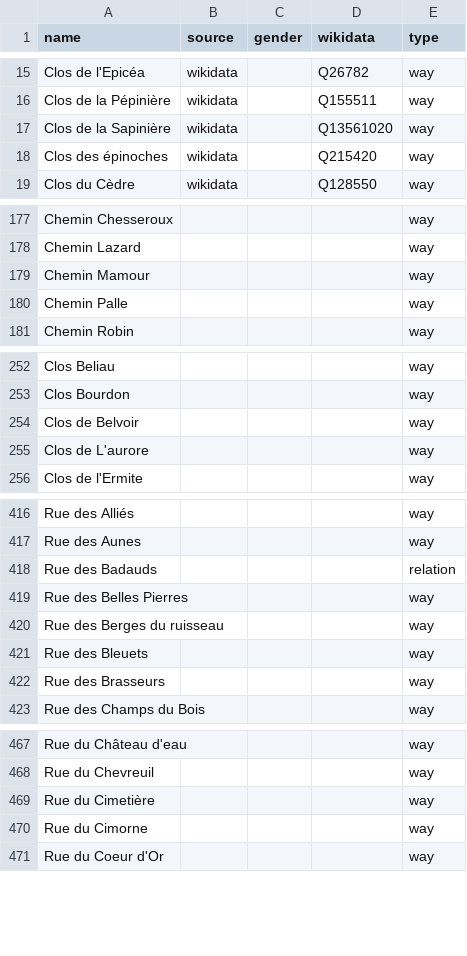
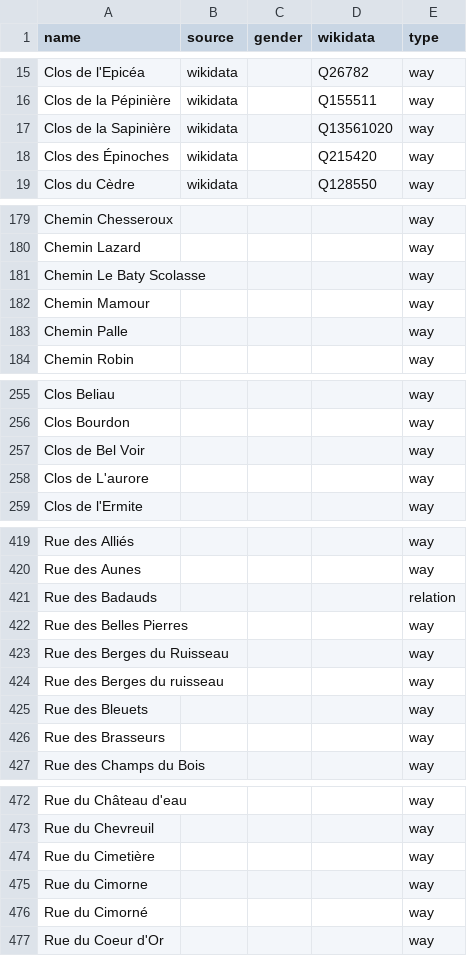
Before and after one commit to EqualStreetNames/equalstreetnames-braine-lalleud, a CSV file: data/other.csv, drawn as a sheet; only a part is shown, gaps mark what is left out; addresses are those after the commit; the diff covers the shown part only; the diff names each change by its address in the sheet, - before the commit and + after, or states it on an @@ line.

```diff
--- a/data/other.csv
+++ b/data/other.csv
-A18 (name): Clos des épinoches
+A18 (name): Clos des Épinoches
+row 181: Chemin Le Baty Scolasse |  |  |  | way
-A257 (name): Clos de Belvoir
+A257 (name): Clos de Bel Voir
+row 423: Rue des Berges du Ruisseau |  |  |  | way
+row 476: Rue du Cimorné |  |  |  | way
```
Also changed, not shown: 4 added rows, 1 removed row and 5 edited cells elsewhere in this file, data/gender.csv, 3 other files.
